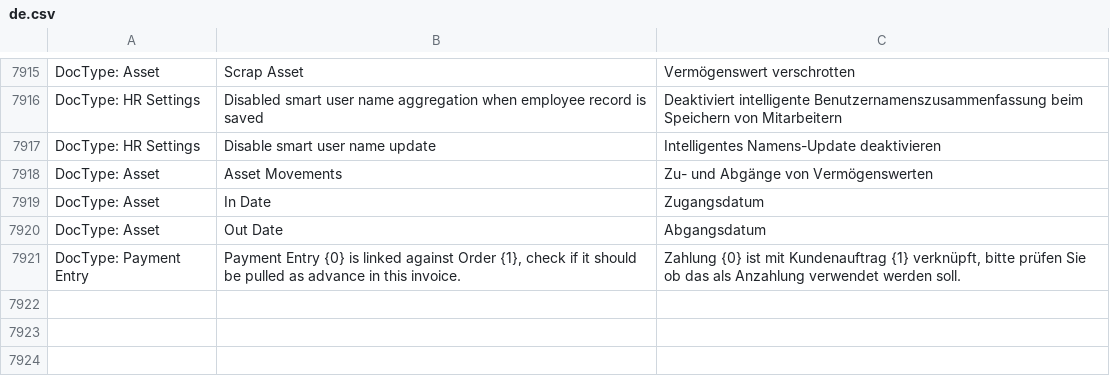
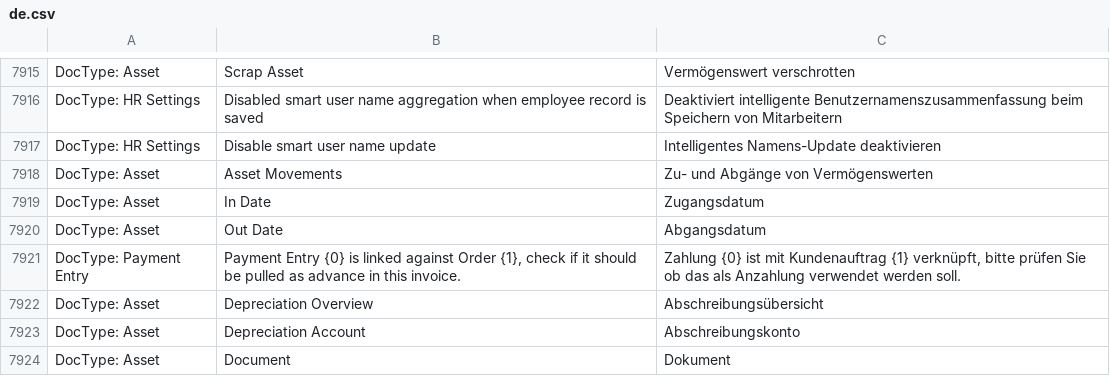
Before and after one commit to libracore/erpnext, a CSV file: erpnext/translations/de.csv, drawn as a sheet; only a part is shown, gaps mark what is left out; the diff names each change by its address in the sheet, - before the commit and + after, or states it on an @@ line.

Commit message:
added translations

```diff
--- a/erpnext/translations/de.csv
+++ b/erpnext/translations/de.csv
+row 7922: DocType: Asset | Depreciation Overview | Abschreibungsübersicht
+row 7923: DocType: Asset | Depreciation Account | Abschreibungskonto
+row 7924: DocType: Asset | Document | Dokument
```
